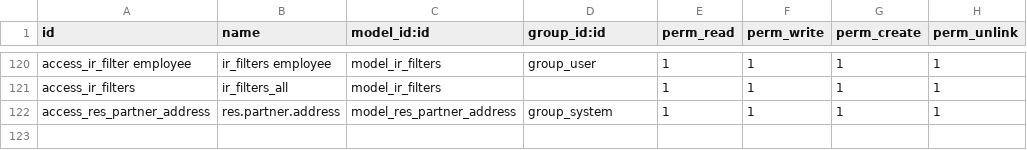
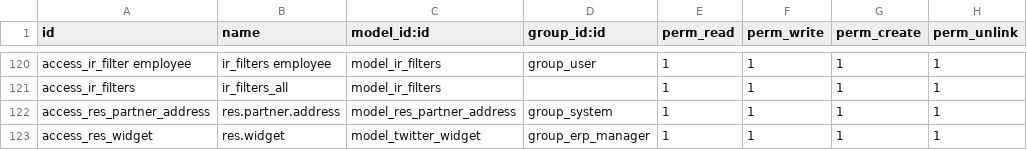
Before and after one commit to xrg/openerp-server, a CSV file: bin/addons/base/security/ir.model.access.csv, drawn as a sheet; only a part is shown, gaps mark what is left out.

Commit message:
[IMP] Twitter widget for openerp web.

```diff
--- a/bin/addons/base/security/ir.model.access.csv
+++ b/bin/addons/base/security/ir.model.access.csv
@@ -122 +122,2 @@
 "access_res_partner_address","res.partner.address","model_res_partner_address","group_system",1,1,1,1
+"access_res_widget","res.widget","model_twitter_widget","group_erp_manager",1,1,1,1
```
Also changed, not shown: 4 other files.
